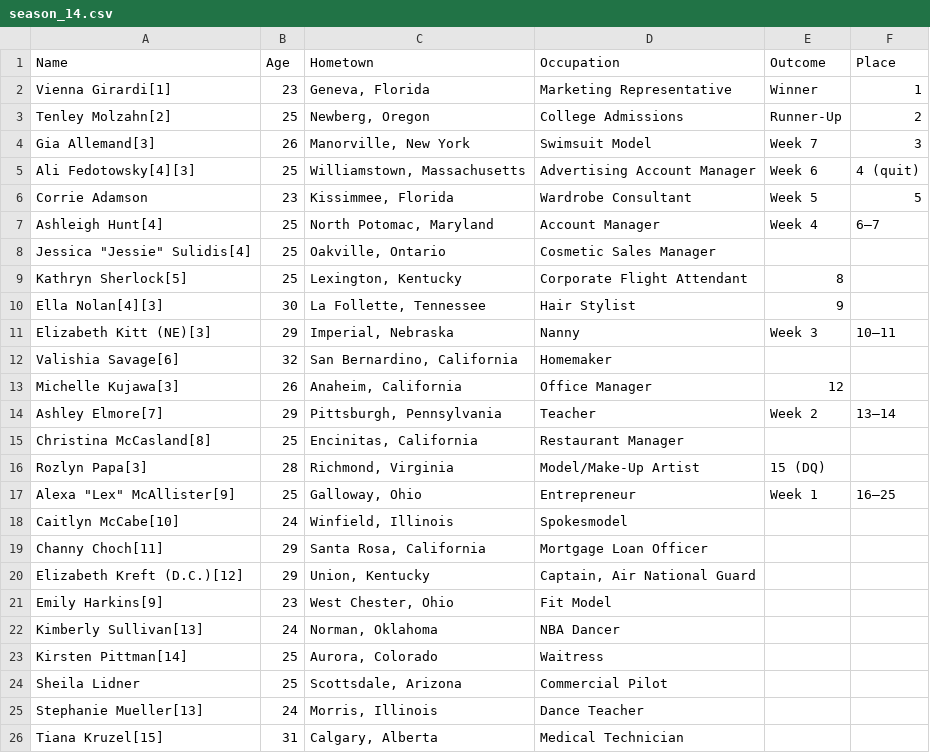
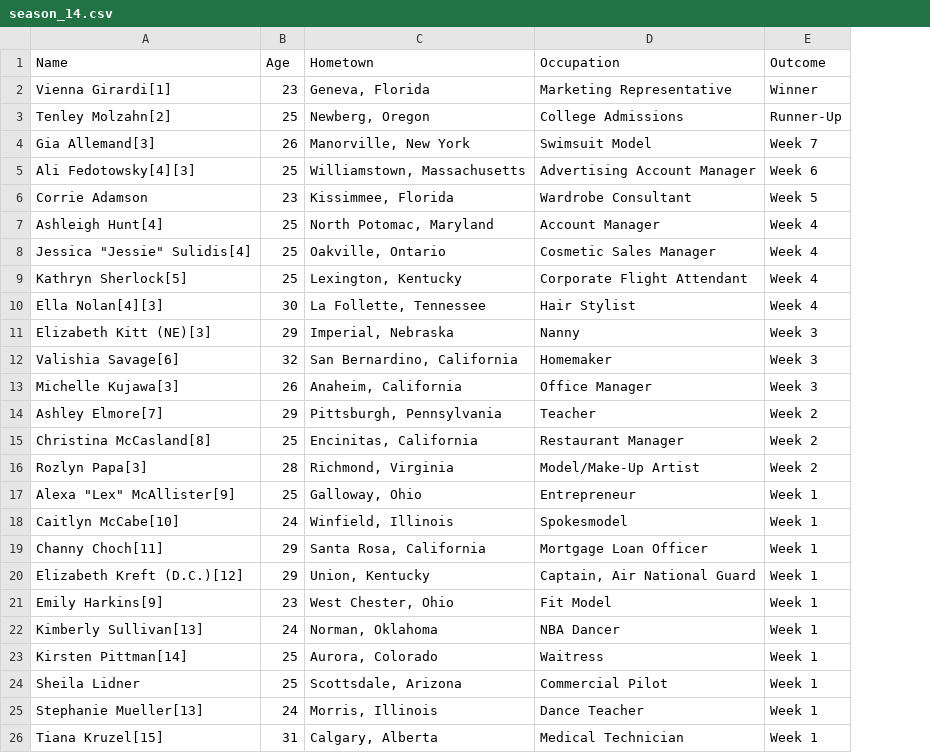
Before and after one commit to eliseeef/TheBachGenie, a CSV file: processed/season_14.csv, drawn as a sheet; the diff names each change by its address in the sheet, - before the commit and + after, or states it on an @@ line.

```diff
--- a/processed/season_14.csv
+++ b/processed/season_14.csv
-column F (Place), rows 2-17: 1 | 2 | 3 | 4 (quit) | 5 | 6–7 |  |  |  | 10–11 |  |  | 13–14 |  |  | 16–25
-E8 (Outcome): (empty)
+E8 (Outcome): Week 4
-E9 (Outcome): 8
+E9 (Outcome): Week 4
-E10 (Outcome): 9
+E10 (Outcome): Week 4
-E12 (Outcome): (empty)
+E12 (Outcome): Week 3
-E13 (Outcome): 12
+E13 (Outcome): Week 3
-E15 (Outcome): (empty)
+E15 (Outcome): Week 2
-E16 (Outcome): 15 (DQ)
+E16 (Outcome): Week 2
-E18:E26 (Outcome): (empty)
+E18:E26 (Outcome): Week 1
```
Also changed, not shown: processed/season_17.csv, processed/season_18.csv, 3 other files.
